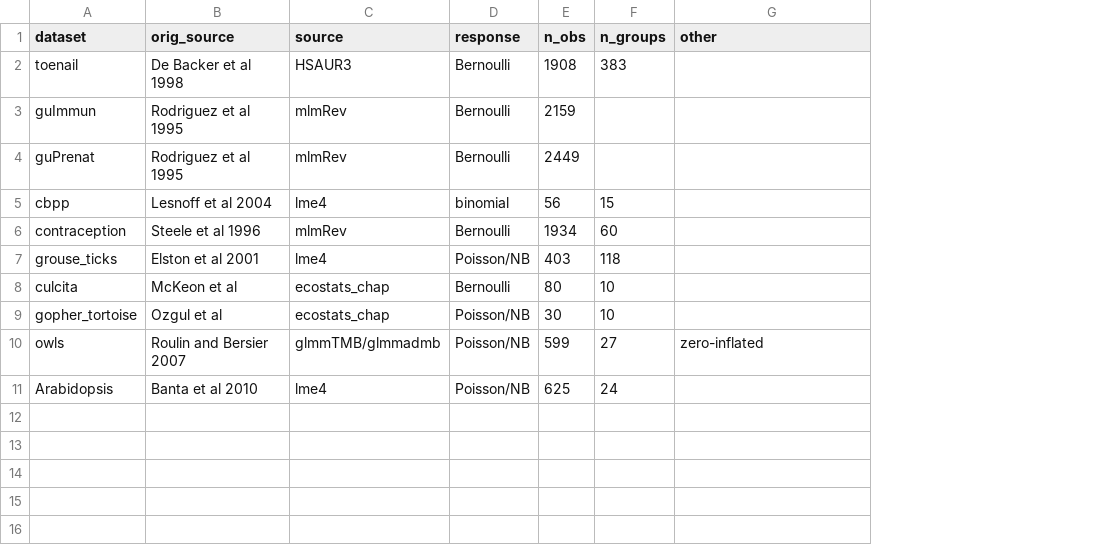
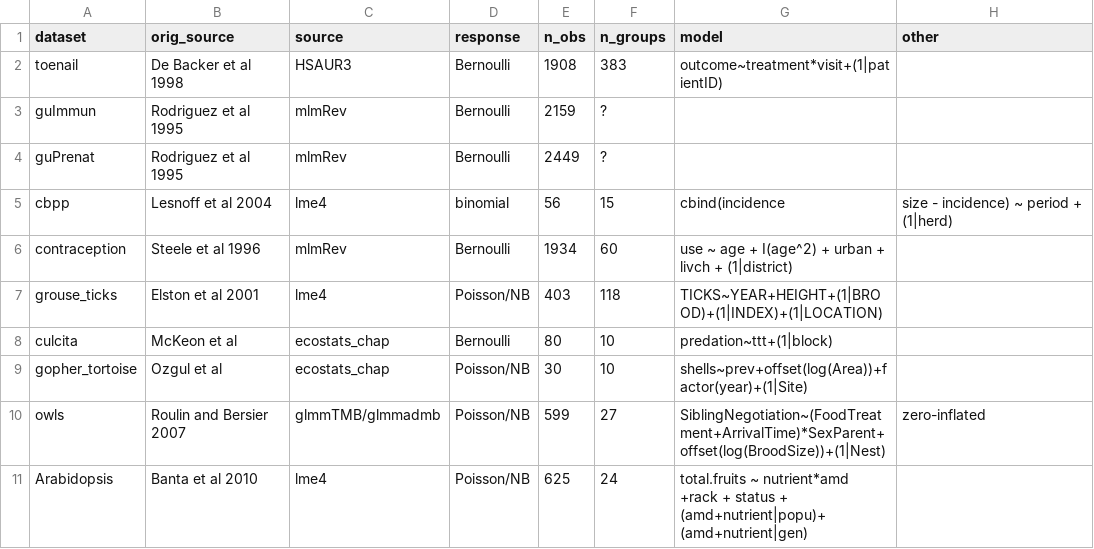
Before and after one commit to bbolker/mixedmodels-misc, a CSV file: glmm_ex.csv, drawn as a sheet; addresses are those after the commit; the diff names each change by its address in the sheet, - before the commit and + after, or states it on an @@ line.

Commit message:
add models

```diff
--- a/glmm_ex.csv
+++ b/glmm_ex.csv
+column G (model), rows 2-11: outcome~treatment*visit+(1|patientID) |  |  | cbind(incidence | use ~ age + I(age^2) + urban + livch + (1|district) | TICKS~YEAR+HEIGHT+(1|BROOD)+(1|INDEX)+(1|LOCATION) | predation~ttt+(1|block) | shells~prev+offset(log(Area))+factor(year)+(1|Site) | SiblingNegotiation~(FoodTreatment+ArrivalTime)*SexParent+offset(log(BroodSize))+(1|Nest) | total.fruits ~ nutrient*amd +rack + status + (amd+nutrient|popu)+ (amd+nutrient|gen)
-F3:F4 (n_groups): (empty)
+F3:F4 (n_groups): ?
-H5 (other): (empty)
+H5 (other): size - incidence) ~ period + (1|herd)
```
